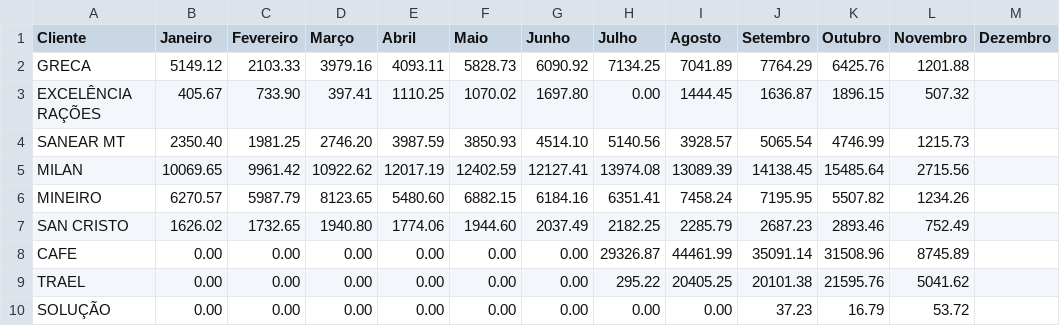
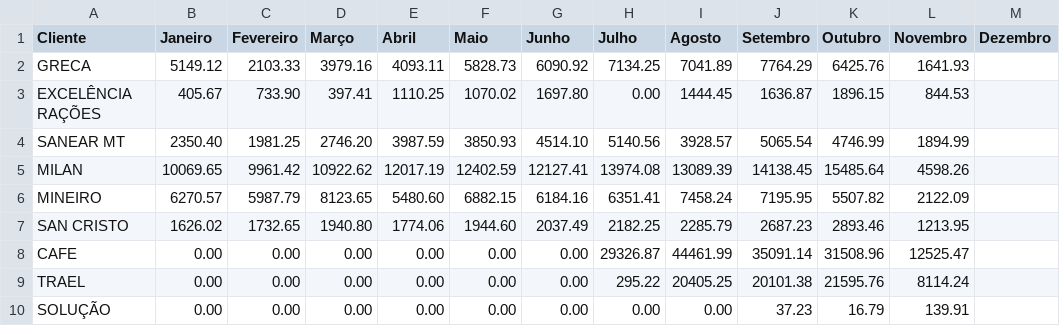
Before and after one commit to mwbm07/mtgas-dashboard-gn, a CSV file: data/entradas_vendas_mensais.csv, drawn as a sheet.

Commit message:
Update entradas_vendas_mensais.csv

```diff
--- a/data/entradas_vendas_mensais.csv
+++ b/data/entradas_vendas_mensais.csv
@@ -1,10 +1,10 @@
 Cliente,Janeiro,Fevereiro,Março,Abril,Maio,Junho,Julho,Agosto,Setembro,Outubro,Novembro,Dezembro
-GRECA,5149.12,2103.33,3979.16,4093.11,5828.73,6090.92,7134.25,7041.89,7764.29,6425.76,1201.88,
-EXCELÊNCIA RAÇÕES,405.67,733.90,397.41,1110.25,1070.02,1697.80,0.00,1444.45,1636.87,1896.15,507.32,
-SANEAR MT,2350.40,1981.25,2746.20,3987.59,3850.93,4514.10,5140.56,3928.57,5065.54,4746.99,1215.73,
-MILAN,10069.65,9961.42,10922.62,12017.19,12402.59,12127.41,13974.08,13089.39,14138.45,15485.64,2715.56,
-MINEIRO,6270.57,5987.79,8123.65,5480.60,6882.15,6184.16,6351.41,7458.24,7195.95,5507.82,1234.26,
-SAN CRISTO,1626.02,1732.65,1940.80,1774.06,1944.60,2037.49,2182.25,2285.79,2687.23,2893.46,752.49,
-CAFE,0.00,0.00,0.00,0.00,0.00,0.00,29326.87,44461.99,35091.14,31508.96,8745.89,
-TRAEL,0.00,0.00,0.00,0.00,0.00,0.00,295.22,20405.25,20101.38,21595.76,5041.62,
-SOLUÇÃO,0.00,0.00,0.00,0.00,0.00,0.00,0.00,0.00,37.23,16.79,53.72,
+GRECA,5149.12,2103.33,3979.16,4093.11,5828.73,6090.92,7134.25,7041.89,7764.29,6425.76,1641.93,
+EXCELÊNCIA RAÇÕES,405.67,733.90,397.41,1110.25,1070.02,1697.80,0.00,1444.45,1636.87,1896.15,844.53,
+SANEAR MT,2350.40,1981.25,2746.20,3987.59,3850.93,4514.10,5140.56,3928.57,5065.54,4746.99,1894.99,
+MILAN,10069.65,9961.42,10922.62,12017.19,12402.59,12127.41,13974.08,13089.39,14138.45,15485.64,4598.26,
+MINEIRO,6270.57,5987.79,8123.65,5480.60,6882.15,6184.16,6351.41,7458.24,7195.95,5507.82,2122.09,
+SAN CRISTO,1626.02,1732.65,1940.80,1774.06,1944.60,2037.49,2182.25,2285.79,2687.23,2893.46,1213.95,
+CAFE,0.00,0.00,0.00,0.00,0.00,0.00,29326.87,44461.99,35091.14,31508.96,12525.47,
+TRAEL,0.00,0.00,0.00,0.00,0.00,0.00,295.22,20405.25,20101.38,21595.76,8114.24,
+SOLUÇÃO,0.00,0.00,0.00,0.00,0.00,0.00,0.00,0.00,37.23,16.79,139.91,
```
